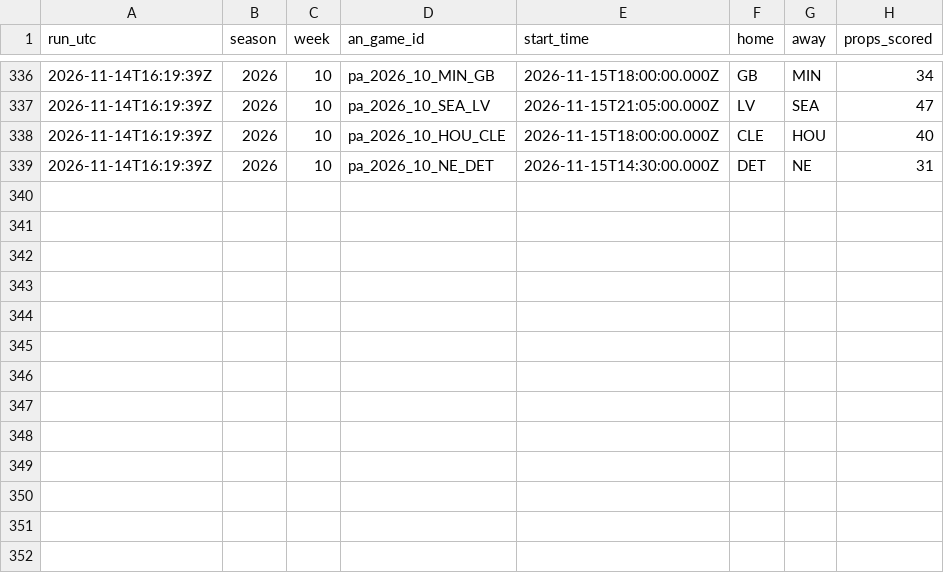
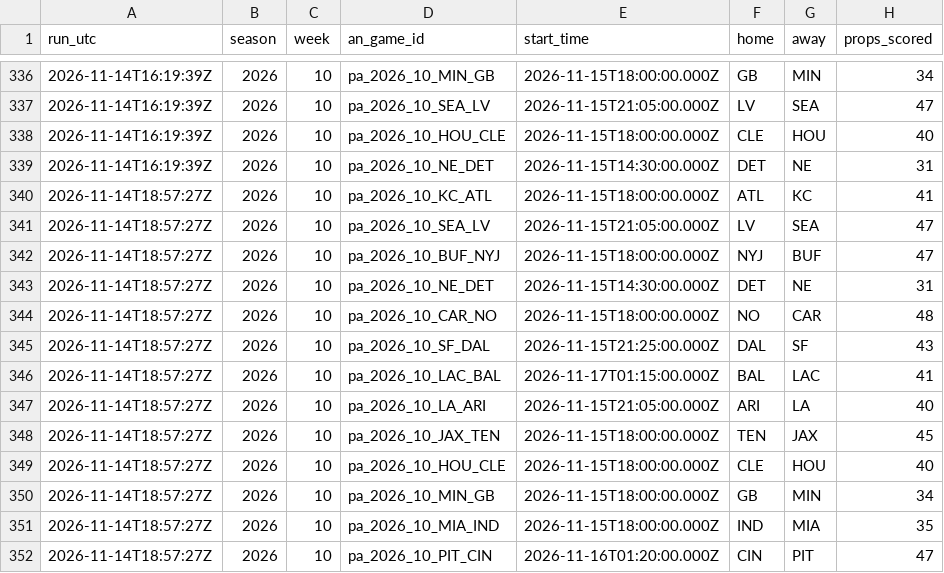
Before and after one commit to wbblanck/nfl-betting-model, a CSV file: data/live/s1_runs_2026.csv, drawn as a sheet; only a part is shown, gaps mark what is left out.

```diff
--- a/data/live/s1_runs_2026.csv
+++ b/data/live/s1_runs_2026.csv
@@ -339 +339,14 @@ run_utc,season,week,an_game_id,start_time,home,away,props_scored
 2026-11-14T16:19:39Z,2026,10,pa_2026_10_NE_DET,2026-11-15T14:30:00.000Z,DET,NE,31
+2026-11-14T18:57:27Z,2026,10,pa_2026_10_KC_ATL,2026-11-15T18:00:00.000Z,ATL,KC,41
+2026-11-14T18:57:27Z,2026,10,pa_2026_10_SEA_LV,2026-11-15T21:05:00.000Z,LV,SEA,47
+2026-11-14T18:57:27Z,2026,10,pa_2026_10_BUF_NYJ,2026-11-15T18:00:00.000Z,NYJ,BUF,47
+2026-11-14T18:57:27Z,2026,10,pa_2026_10_NE_DET,2026-11-15T14:30:00.000Z,DET,NE,31
+2026-11-14T18:57:27Z,2026,10,pa_2026_10_CAR_NO,2026-11-15T18:00:00.000Z,NO,CAR,48
+2026-11-14T18:57:27Z,2026,10,pa_2026_10_SF_DAL,2026-11-15T21:25:00.000Z,DAL,SF,43
+2026-11-14T18:57:27Z,2026,10,pa_2026_10_LAC_BAL,2026-11-17T01:15:00.000Z,BAL,LAC,41
+2026-11-14T18:57:27Z,2026,10,pa_2026_10_LA_ARI,2026-11-15T21:05:00.000Z,ARI,LA,40
+2026-11-14T18:57:27Z,2026,10,pa_2026_10_JAX_TEN,2026-11-15T18:00:00.000Z,TEN,JAX,45
+2026-11-14T18:57:27Z,2026,10,pa_2026_10_HOU_CLE,2026-11-15T18:00:00.000Z,CLE,HOU,40
+2026-11-14T18:57:27Z,2026,10,pa_2026_10_MIN_GB,2026-11-15T18:00:00.000Z,GB,MIN,34
+2026-11-14T18:57:27Z,2026,10,pa_2026_10_MIA_IND,2026-11-15T18:00:00.000Z,IND,MIA,35
+2026-11-14T18:57:27Z,2026,10,pa_2026_10_PIT_CIN,2026-11-16T01:20:00.000Z,CIN,PIT,47
```
Also changed, not shown: data/live/ats_runs_2026.csv, data/live/ats_yv_runs_2026.csv, 16 other files.
